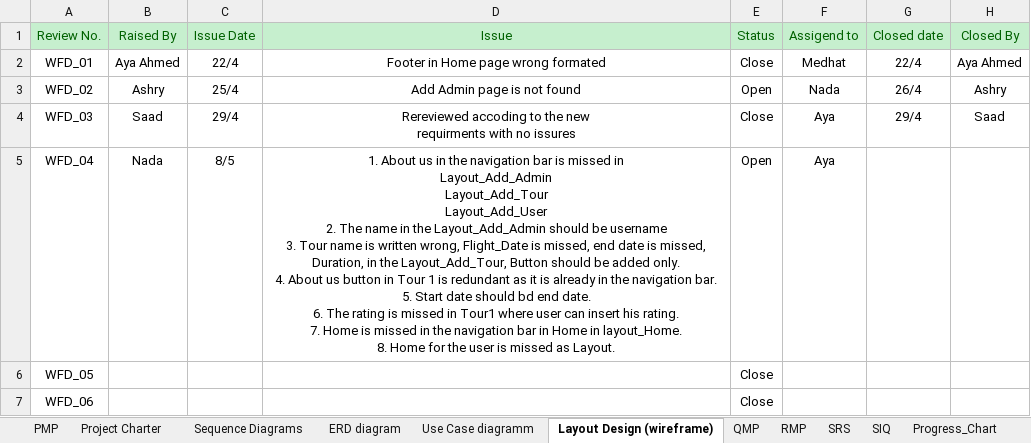
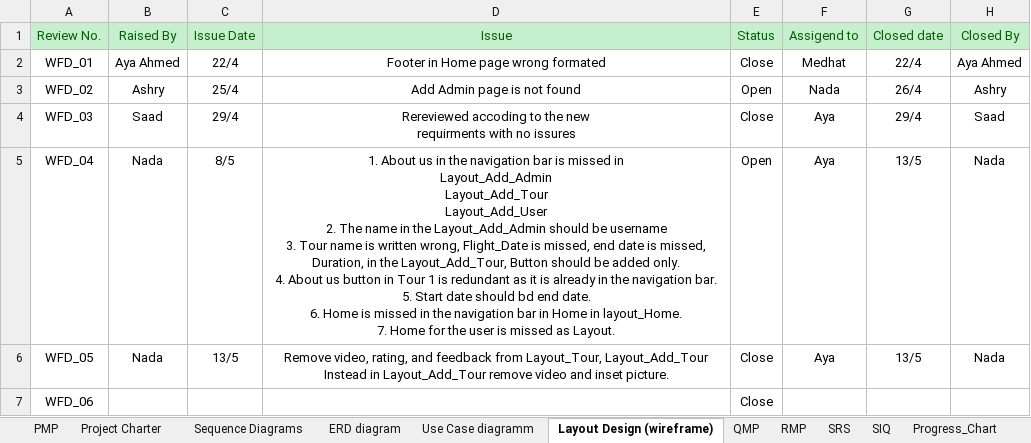
Before and after one commit to SaadHamdy1999/TravelAdvisor, an Excel workbook: Monitor and Control/Reviews.xlsx, sheet Layout Design (wireframe), drawn as a sheet; values as stored, in another font and other column widths than the file's, no borders; ↵ is a line break in a cell; the diff names each change by its address in the sheet, - before the commit and + after, or states it on an @@ line.

Commit message:
Update low level designs, Update Review Sheet , Upload Issue Log

```diff
--- a/Monitor and Control/Reviews.xlsx (sheet Layout Design (wireframe))
+++ b/Monitor and Control/Reviews.xlsx (sheet Layout Design (wireframe))
-D5: …date. ↵ 6. The rating is missed in Tour1 where user can insert his rating. ↵ 7. Home is missed in the navigation bar in Home in layout_Home. ↵ 8. Home for…
+D5: …date. ↵ 6. Home is missed in the navigation bar in Home in layout_Home. ↵ 7. Home for…
-G5:G6: (empty)
+G5:G6: 13/5
-H5:H6: (empty)
+H5:H6: Nada
-B6: (empty)
+B6: Nada
-C6: (empty)
+C6: 13/5
-D6: (empty)
+D6: Remove video, rating, and feedback from Layout_Tour, Layout_Add_Tour ↵ Instead in Layout_Add_Tour remove video and inset picture.
-F6: (empty)
+F6: Aya
```
Also changed, not shown: sheet Sequence Diagrams, sheet SRS, sheet ERD diagram, sheet PMP, sheet Use Case diagramm, charts or pictures, 10 other files.
